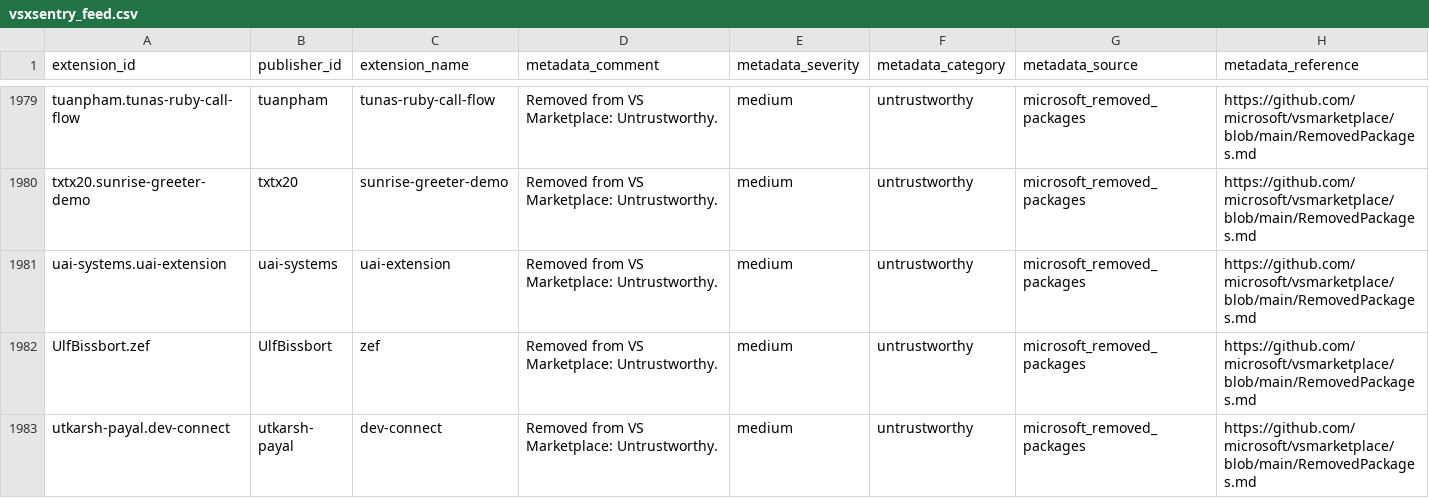
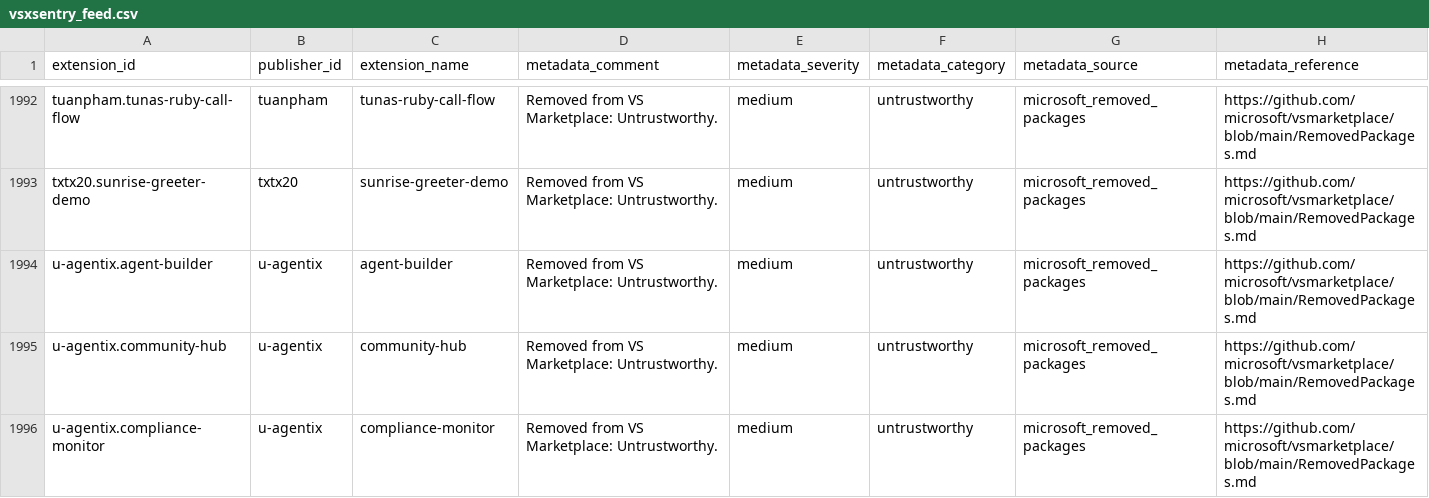
Before and after one commit to vsxsentry/vsxsentry.github.io, a CSV file: feeds/vsxsentry_feed.csv, drawn as a sheet; only a part is shown, gaps mark what is left out; the shorter side is filled out with more unchanged rows; rows hold the shown columns only; the diff covers the shown part only; the diff names each change by its address in the sheet, - before the commit and + after, or states it on an @@ line.

```diff
--- a/feeds/vsxsentry_feed.csv
+++ b/feeds/vsxsentry_feed.csv
+row 1994: u-agentix.agent-builder | u-agentix | agent-builder | Removed from VS Marketplace: Untrustworthy. | medium | untrustworthy | microsoft_removed_packages | https://github.com/microsoft/vsmarketplace/blob/main/RemovedPackages.md
+row 1995: u-agentix.community-hub | u-agentix | community-hub | Removed from VS Marketplace: Untrustworthy. | medium | untrustworthy | microsoft_removed_packages | https://github.com/microsoft/vsmarketplace/blob/main/RemovedPackages.md
+row 1996: u-agentix.compliance-monitor | u-agentix | compliance-monitor | Removed from VS Marketplace: Untrustworthy. | medium | untrustworthy | microsoft_removed_packages | https://github.com/microsoft/vsmarketplace/blob/main/RemovedPackages.md
```
Also changed, not shown: 16 added rows elsewhere in this file, feeds/vsxsentry_malicious_feed.csv, feeds/vsxsentry_opencti_import.csv, 13 other files.
